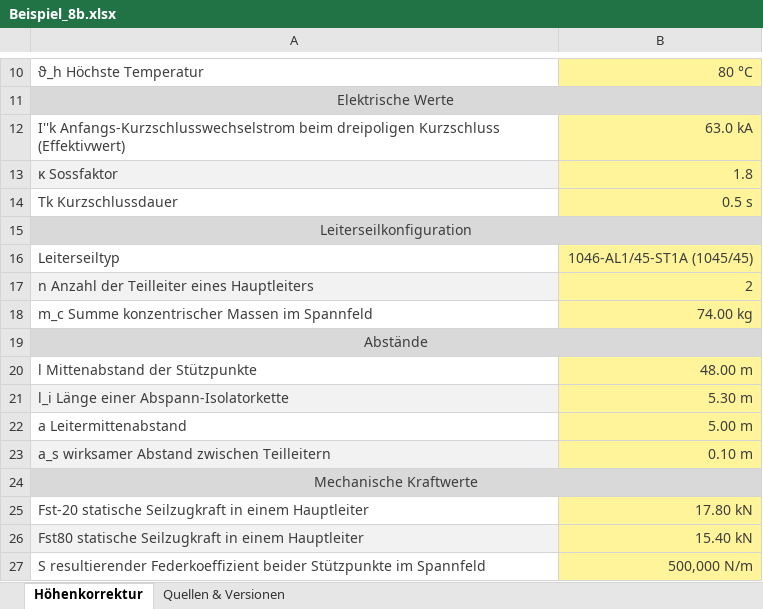
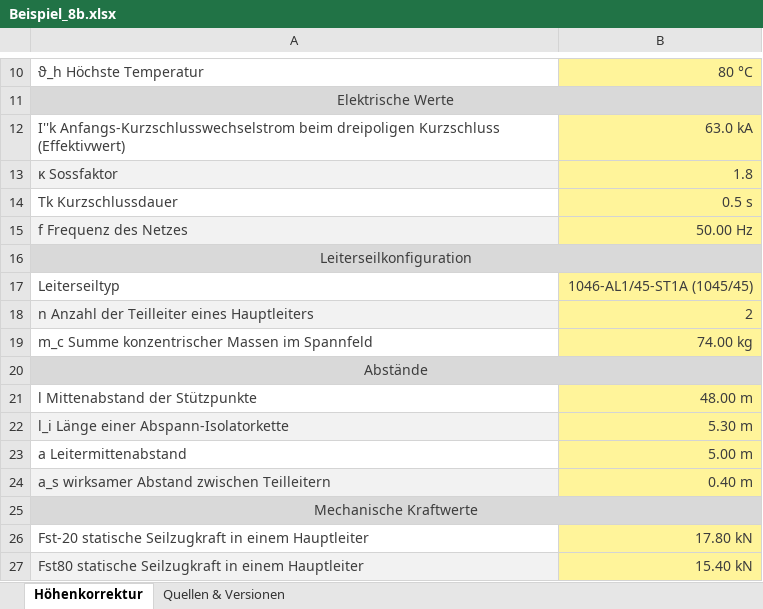
Before and after one commit to Kalandoros/Kurzschlussfestigkeit, an Excel workbook: data/Beispiel_8b.xlsx, sheet Höhenkorrektur, drawn as a sheet; only a part is shown, gaps mark what is left out; the shorter side is filled out with more unchanged rows; values as stored, in another font and other column widths than the file's, no borders; addresses are those after the commit; the diff names each change by its address in the sheet, - before the commit and + after, or states it on an @@ line.

```diff
--- a/data/Beispiel_8b.xlsx (sheet Höhenkorrektur)
+++ b/data/Beispiel_8b.xlsx (sheet Höhenkorrektur)
+row 15: f Frequenz des Netzes | 50.00 Hz
-B24: 0.10 m
+B24: 0.40 m
```
Also changed, not shown: data/Beispiel_8a.xlsx, data/Export Vorlage.xlsx, 6 other files.
